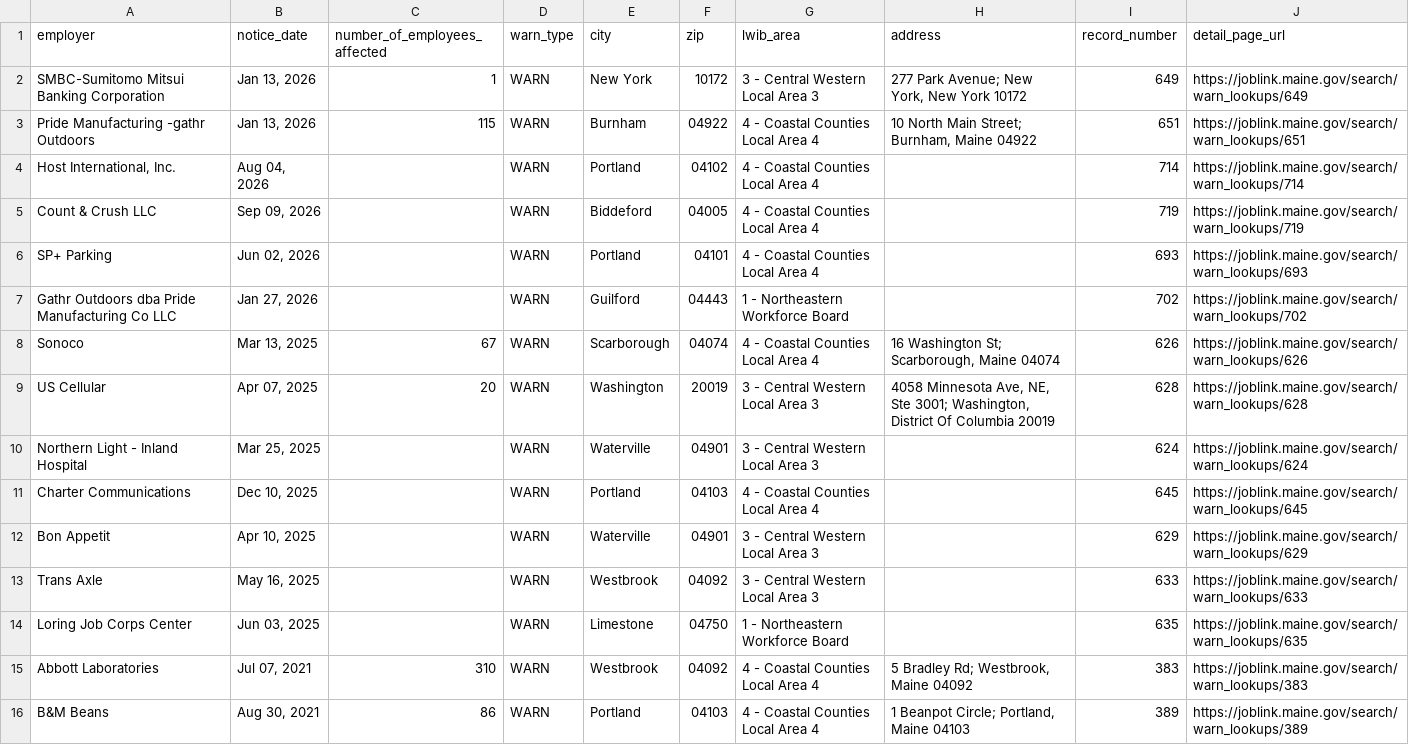
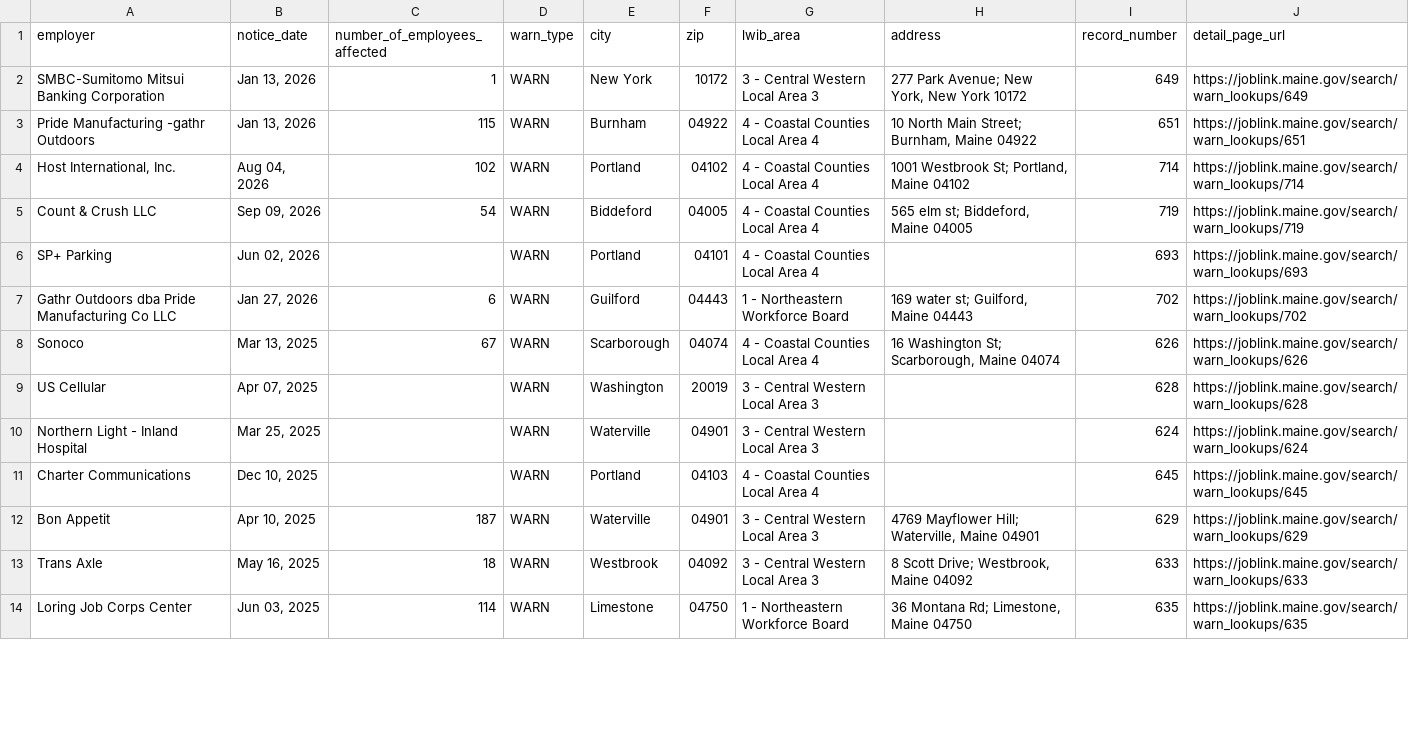
Before and after one commit to FTS-IE/warn-notice-actions, a CSV file: data/me.csv, drawn as a sheet; only a part is shown; the diff covers the shown part only.

```diff
--- a/data/me.csv
+++ b/data/me.csv
@@ -3,14 +3,12 @@ SMBC-Sumitomo Mitsui Banking Corporation,"Jan 13, 2026",1,WARN,New York,10172,3
 Pride Manufacturing -gathr Outdoors,"Jan 13, 2026",115,WARN,Burnham,04922,4 - Coastal Counties Local Area 4,"10 North Main Street; Burnham, Maine 04922",651,https://joblink.maine.gov/search/warn_lookups/651
-"Host International, Inc.","Aug 04, 2026",,WARN,Portland,04102,4 - Coastal Counties Local Area 4,,714,https://joblink.maine.gov/search/warn_lookups/714
-Count & Crush LLC,"Sep 09, 2026",,WARN,Biddeford,04005,4 - Coastal Counties Local Area 4,,719,https://joblink.maine.gov/search/warn_lookups/719
+"Host International, Inc.","Aug 04, 2026",102,WARN,Portland,04102,4 - Coastal Counties Local Area 4,"1001 Westbrook St; Portland, Maine 04102",714,https://joblink.maine.gov/search/warn_lookups/714
+Count & Crush LLC,"Sep 09, 2026",54,WARN,Biddeford,04005,4 - Coastal Counties Local Area 4,"565 elm st; Biddeford, Maine 04005",719,https://joblink.maine.gov/search/warn_lookups/719
 SP+ Parking,"Jun 02, 2026",,WARN,Portland,04101,4 - Coastal Counties Local Area 4,,693,https://joblink.maine.gov/search/warn_lookups/693
-Gathr Outdoors dba Pride Manufacturing Co LLC,"Jan 27, 2026",,WARN,Guilford,04443,1 - Northeastern Workforce Board,,702,https://joblink.maine.gov/search/warn_lookups/702
+Gathr Outdoors dba Pride Manufacturing Co LLC,"Jan 27, 2026",6,WARN,Guilford,04443,1 - Northeastern Workforce Board,"169 water st; Guilford, Maine 04443",702,https://joblink.maine.gov/search/warn_lookups/702
 Sonoco,"Mar 13, 2025",67,WARN,Scarborough,04074,4 - Coastal Counties Local Area 4,"16 Washington St; Scarborough, Maine 04074",626,https://joblink.maine.gov/search/warn_lookups/626
-US Cellular,"Apr 07, 2025",20,WARN,Washington,20019,3 - Central Western Local Area 3,"4058 Minnesota Ave, NE, Ste 3001; Washington, District Of Columbia 20019",628,https://joblink.maine.gov/search/warn_lookups/628
+US Cellular,"Apr 07, 2025",,WARN,Washington,20019,3 - Central Western Local Area 3,,628,https://joblink.maine.gov/search/warn_lookups/628
 Northern Light - Inland Hospital,"Mar 25, 2025",,WARN,Waterville,04901,3 - Central Western Local Area 3,,624,https://joblink.maine.gov/search/warn_lookups/624
 Charter Communications,"Dec 10, 2025",,WARN,Portland,04103,4 - Coastal Counties Local Area 4,,645,https://joblink.maine.gov/search/warn_lookups/645
-Bon Appetit,"Apr 10, 2025",,WARN,Waterville,04901,3 - Central Western Local Area 3,,629,https://joblink.maine.gov/search/warn_lookups/629
-Trans Axle,"May 16, 2025",,WARN,Westbrook,04092,3 - Central Western Local Area 3,,633,https://joblink.maine.gov/search/warn_lookups/633
-Loring Job Corps Center,"Jun 03, 2025",,WARN,Limestone,04750,1 - Northeastern Workforce Board,,635,https://joblink.maine.gov/search/warn_lookups/635
-Abbott Laboratories,"Jul 07, 2021",310,WARN,Westbrook,04092,4 - Coastal Counties Local Area 4,"5 Bradley Rd; Westbrook, Maine 04092",383,https://joblink.maine.gov/search/warn_lookups/383
-B&M Beans,"Aug 30, 2021",86,WARN,Portland,04103,4 - Coastal Counties Local Area 4,"1 Beanpot Circle; Portland, Maine 04103",389,https://joblink.maine.gov/search/warn_lookups/389
+Bon Appetit,"Apr 10, 2025",187,WARN,Waterville,04901,3 - Central Western Local Area 3,"4769 Mayflower Hill; Waterville, Maine 04901",629,https://joblink.maine.gov/search/warn_lookups/629
+Trans Axle,"May 16, 2025",18,WARN,Westbrook,04092,3 - Central Western Local Area 3,"8 Scott Drive; Westbrook, Maine 04092",633,https://joblink.maine.gov/search/warn_lookups/633
+Loring Job Corps Center,"Jun 03, 2025",114,WARN,Limestone,04750,1 - Northeastern Workforce Board,"36 Montana Rd; Limestone, Maine 04750",635,https://joblink.maine.gov/search/warn_lookups/635
```
Also changed, not shown: 11 added rows, 1 removed row and 1 edited cell elsewhere in this file, data/ct.csv, data/ny.csv, 8 other files.
